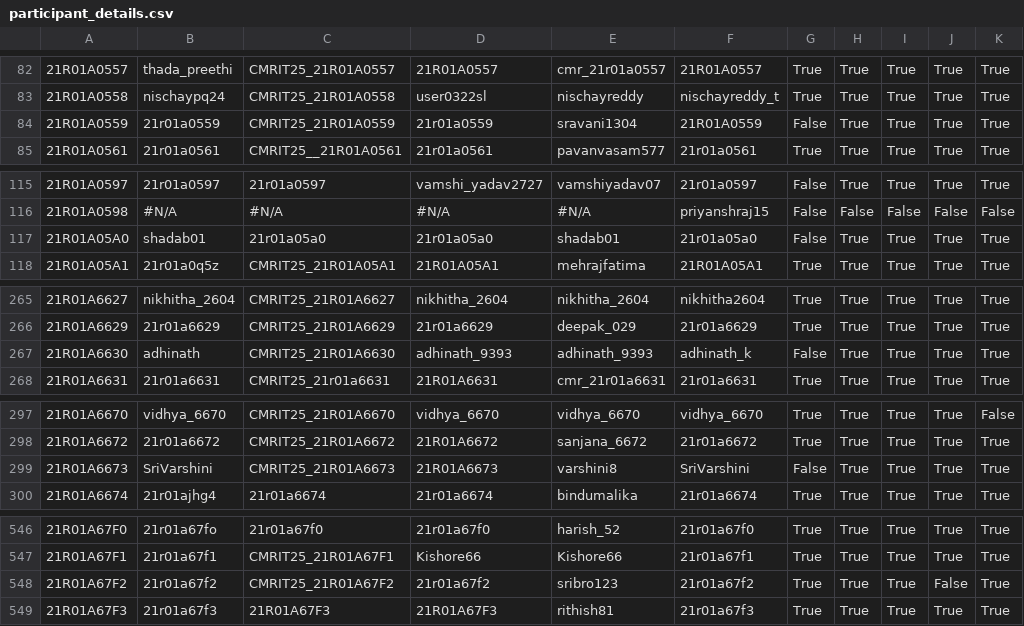
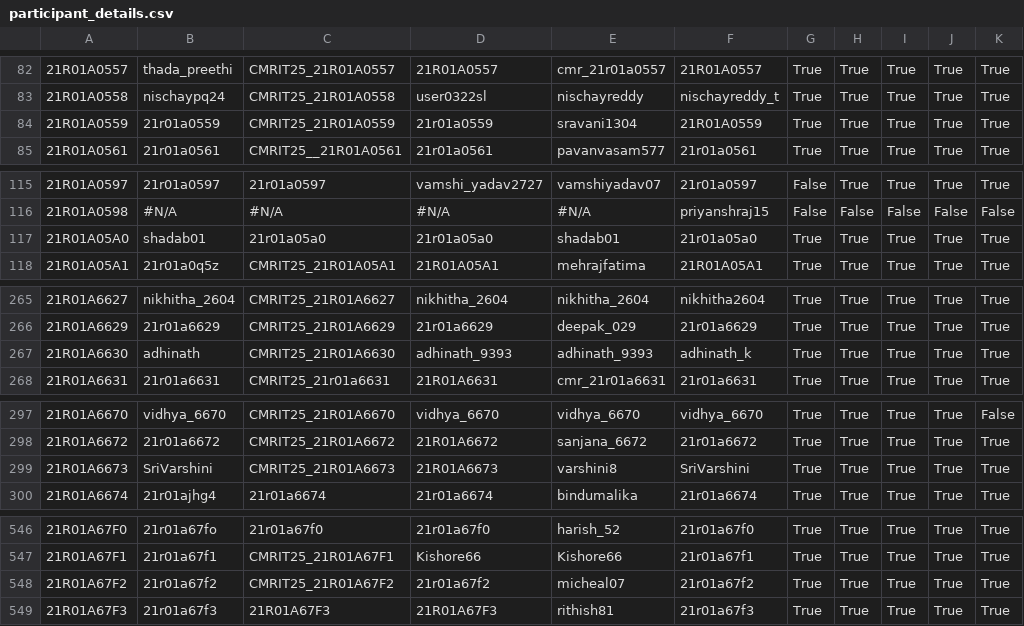
Before and after one commit to rushi12565/CMRIT2025Leaderboard, a CSV file: src/main/resources/participant_details.csv, drawn as a sheet; only a part is shown, gaps mark what is left out; the diff covers the shown part only; the diff names each change by its address in the sheet, - before the commit and + after, or states it on an @@ line.

```diff
--- a/src/main/resources/participant_details.csv
+++ b/src/main/resources/participant_details.csv
-G84: False
+G84: True
-G117: False
+G117: True
-G267: False
+G267: True
-G299: False
+G299: True
-E548: sribro123
+E548: micheal07
-J548: False
+J548: True
```
Also changed, not shown: 9 edited cells elsewhere in this file.
